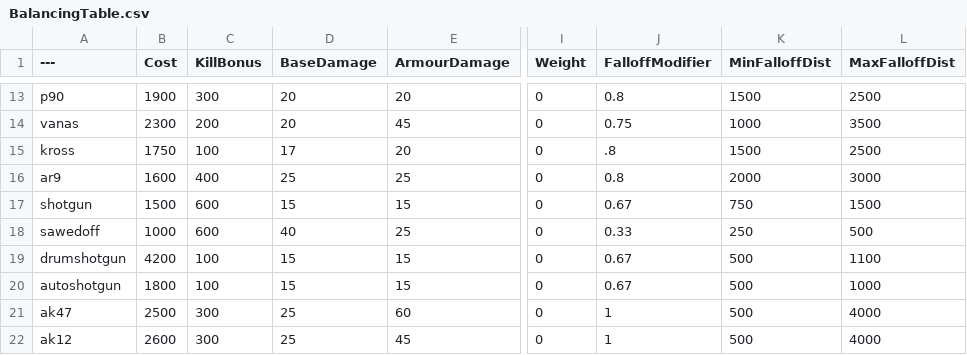
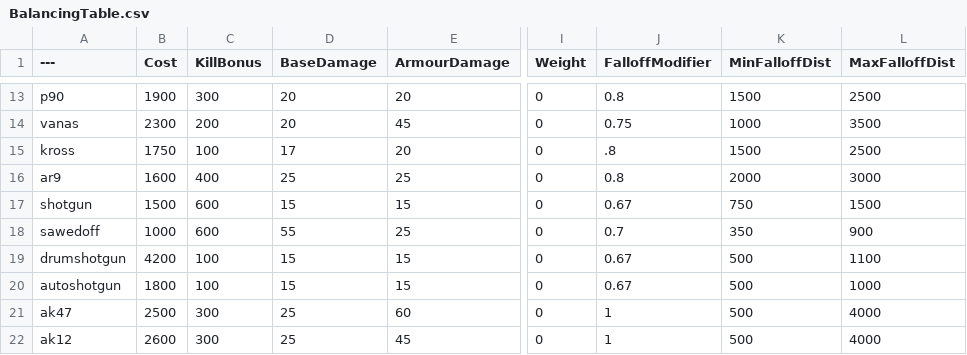
Before and after one commit to Brycen12345678/BalancingTable, a CSV file: BalancingTable.csv, drawn as a sheet; only a part is shown, gaps mark what is left out; the diff names each change by its address in the sheet, - before the commit and + after, or states it on an @@ line.

Commit message:
Update BalancingTable.csv

```diff
--- a/BalancingTable.csv
+++ b/BalancingTable.csv
-D18 (BaseDamage): 40
+D18 (BaseDamage): 55
-J18 (FalloffModifier): 0.33
+J18 (FalloffModifier): 0.7
-K18 (MinFalloffDist): 250
+K18 (MinFalloffDist): 350
-L18 (MaxFalloffDist): 500
+L18 (MaxFalloffDist): 900
```
